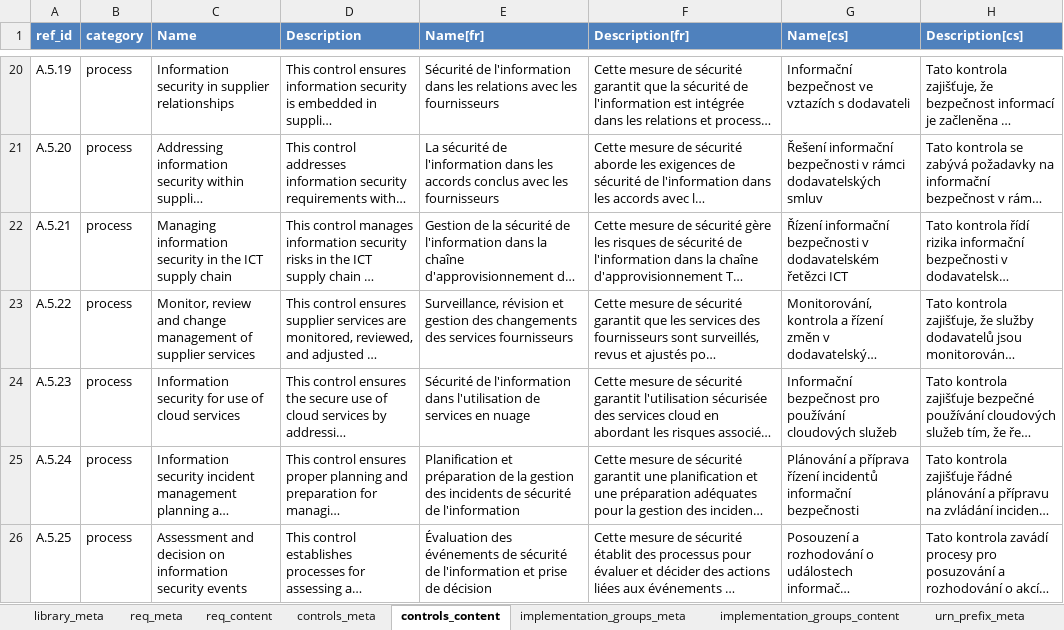
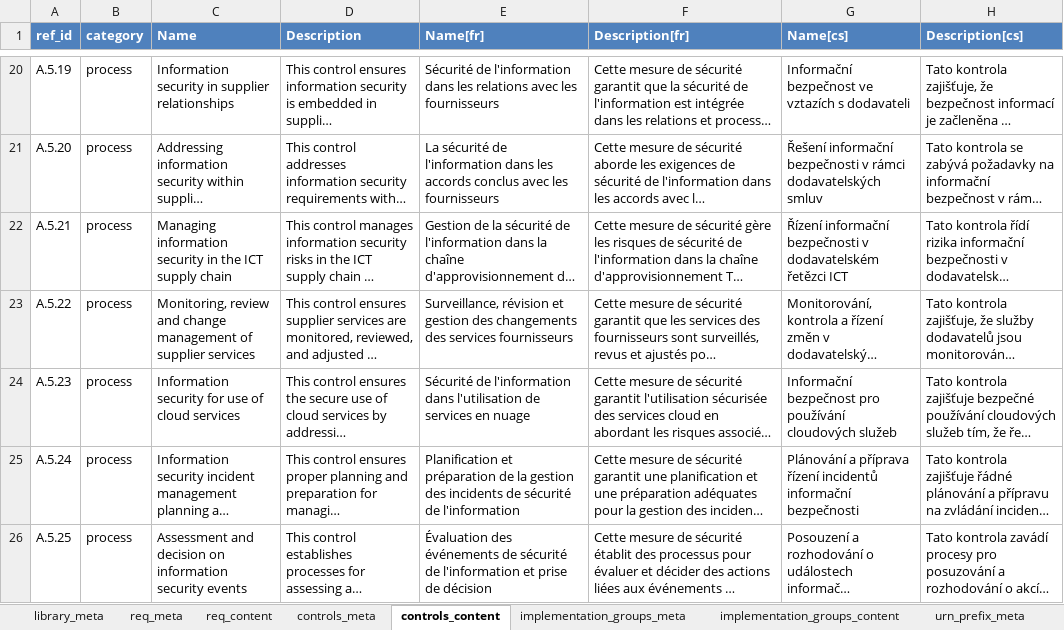
Before and after one commit to ImanABS/ciso-assistant-community, an Excel workbook: tools/excel/iso27001/iso27001-2022.xlsx, sheet controls_content, drawn as a sheet; only a part is shown, gaps mark what is left out; long unchanged cells end in …; values as stored, in another font and other column widths than the file's, no borders; table styles not drawn; the diff names each change by its address in the sheet, - before the commit and + after, or states it on an @@ line.

```diff
--- a/tools/excel/iso27001/iso27001-2022.xlsx (sheet controls_content)
+++ b/tools/excel/iso27001/iso27001-2022.xlsx (sheet controls_content)
-C23 (Name): Monitor, review and…
+C23 (Name): Monitoring, review and…
```
Also changed, not shown: sheet req_content, sheet implementation_groups_content, sheet library_meta, 1 other file.
